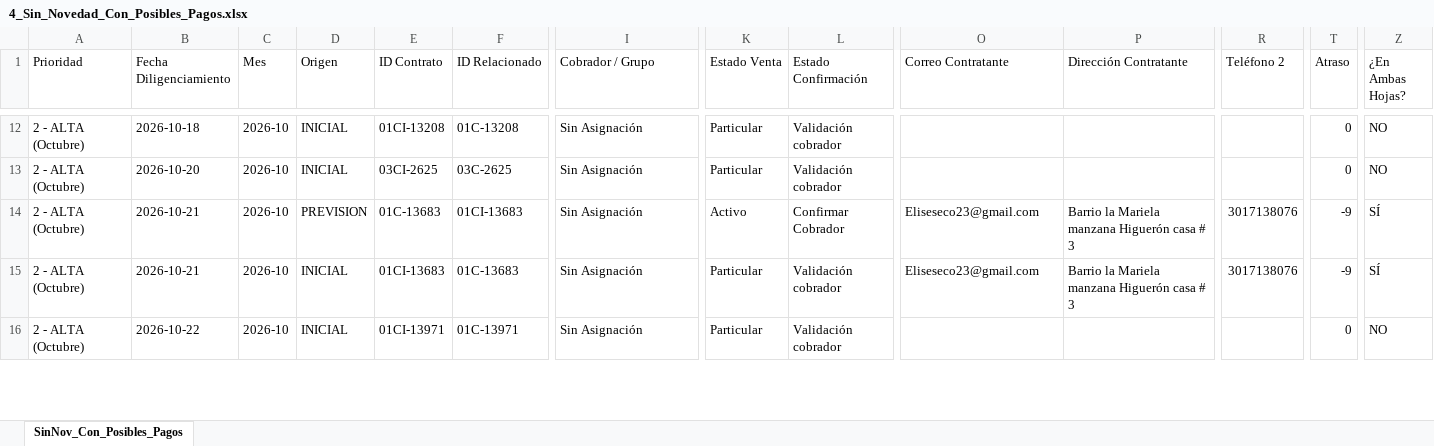
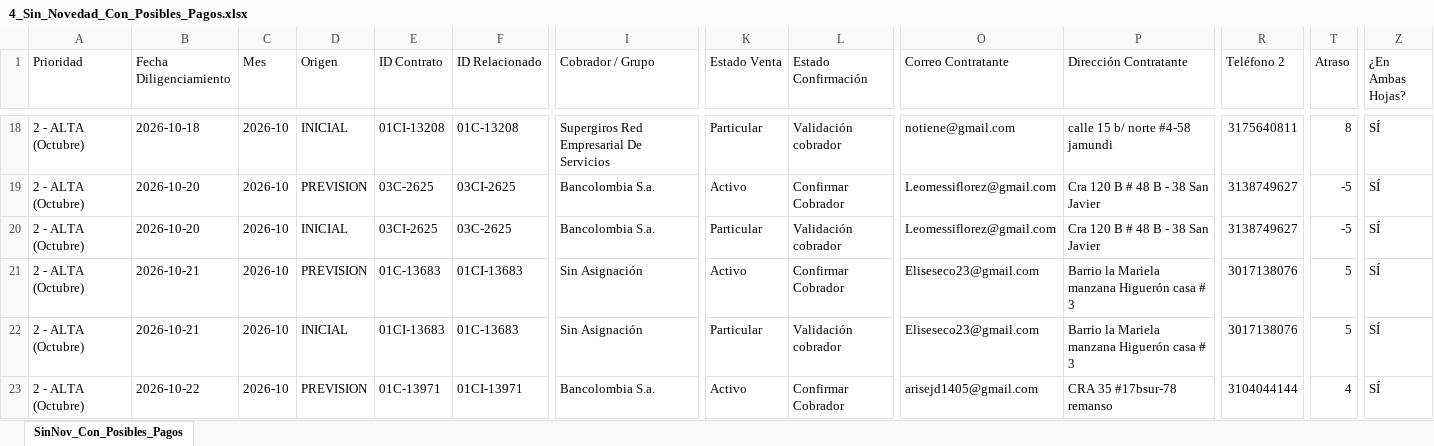
Before and after one commit to coordplaneacioncarteranal-del/ruta-confirmacion-sfun, an Excel workbook: 4_Sin_Novedad_Con_Posibles_Pagos.xlsx, sheet SinNov_Con_Posibles_Pagos, drawn as a sheet; only a part is shown, gaps mark what is left out; values as stored, in another font and other column widths than the file's, no cell formats; addresses are those after the commit; rows hold the shown columns only; the diff covers the shown part only; the diff names each change by its address in the sheet, - before the commit and + after, or states it on an @@ line.

Commit message:
Sin Novedad con Posibles Pagos (2026-11-26 17:50)

```diff
--- a/4_Sin_Novedad_Con_Posibles_Pagos.xlsx (sheet SinNov_Con_Posibles_Pagos)
+++ b/4_Sin_Novedad_Con_Posibles_Pagos.xlsx (sheet SinNov_Con_Posibles_Pagos)
-I18 (Cobrador / Grupo): Sin Asignación
+I18 (Cobrador / Grupo): Supergiros Red Empresarial De Servicios
-O18 (Correo Contratante): (empty)
+O18 (Correo Contratante): notiene@gmail.com
-P18 (Dirección Contratante): (empty)
+P18 (Dirección Contratante): calle 15 b/ norte #4-58 jamundi
-R18 (Teléfono 2): (empty)
+R18 (Teléfono 2): 3175640811
-T18 (Atraso): 0
+T18 (Atraso): 8
-Z18 (¿En Ambas Hojas?): NO
+Z18 (¿En Ambas Hojas?): SÍ
+row 19: 2 - ALTA (Octubre) | 2026-10-20 | 2026-10 | PREVISION | 03C-2625 | 03CI-2625 | Bancolombia S.a. | Activo | Confirmar Cobrador | Leomessiflorez@gmail.com | Cra 120 B # 48 B - 38 San Javier | 3138749627 | -5 | SÍ
-I20 (Cobrador / Grupo): Sin Asignación
+I20 (Cobrador / Grupo): Bancolombia S.a.
-O20 (Correo Contratante): (empty)
+O20 (Correo Contratante): Leomessiflorez@gmail.com
-P20 (Dirección Contratante): (empty)
+P20 (Dirección Contratante): Cra 120 B # 48 B - 38 San Javier
-R20 (Teléfono 2): (empty)
+R20 (Teléfono 2): 3138749627
-T20 (Atraso): 0
+T20 (Atraso): -5
-Z20 (¿En Ambas Hojas?): NO
+Z20 (¿En Ambas Hojas?): SÍ
-T21:T22 (Atraso): -9
+T21:T22 (Atraso): 5
-D23 (Origen): INICIAL
+D23 (Origen): PREVISION
-E23 (ID Contrato): 01CI-13971
+E23 (ID Contrato): 01C-13971
-F23 (ID Relacionado): 01C-13971
+F23 (ID Relacionado): 01CI-13971
-I23 (Cobrador / Grupo): Sin Asignación
+I23 (Cobrador / Grupo): Bancolombia S.a.
-K23 (Estado Venta): Particular
+K23 (Estado Venta): Activo
-L23 (Estado Confirmación): Validación cobrador
+L23 (Estado Confirmación): Confirmar Cobrador
-O23 (Correo Contratante): (empty)
+O23 (Correo Contratante): arisejd1405@gmail.com
-P23 (Dirección Contratante): (empty)
+P23 (Dirección Contratante): CRA 35 #17bsur-78 remanso
-R23 (Teléfono 2): (empty)
+R23 (Teléfono 2): 3104044144
-T23 (Atraso): 0
+T23 (Atraso): 4
-Z23 (¿En Ambas Hojas?): NO
+Z23 (¿En Ambas Hojas?): SÍ
```
Also changed, not shown: 19 added rows, 6 removed rows and 205 edited cells elsewhere in this sheet, cell formats.
